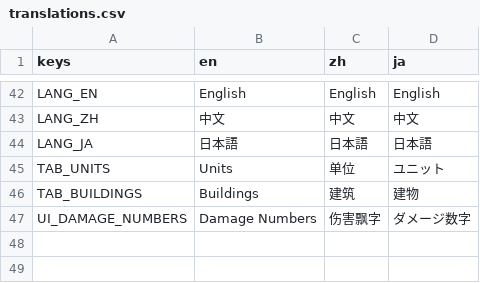
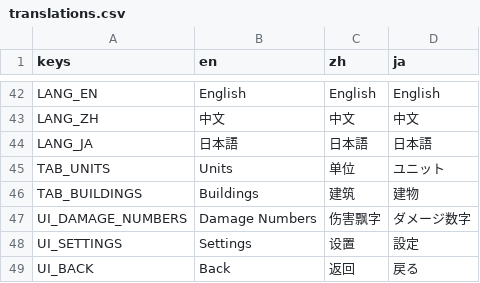
Before and after one commit to IguanaYu/godot_rts_start, a CSV file: locales/translations.csv, drawn as a sheet; only a part is shown, gaps mark what is left out.

```diff
--- a/locales/translations.csv
+++ b/locales/translations.csv
@@ -47 +47,3 @@ TAB_BUILDINGS,Buildings,建筑,建物
 UI_DAMAGE_NUMBERS,Damage Numbers,伤害飘字,ダメージ数字
+UI_SETTINGS,Settings,设置,設定
+UI_BACK,Back,返回,戻る
```
Also changed, not shown: 1 other file.
